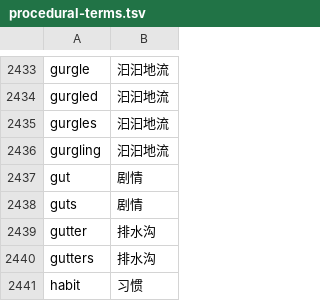
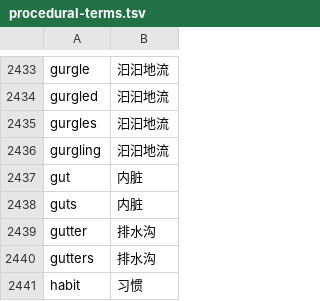
Before and after one commit to pokemonchw/dfcn, a TSV file: data/runtime/procedural-terms.tsv, drawn as a sheet; only a part is shown, gaps mark what is left out.

Commit message:
fix: 将 gut 和 guts 的译文修正为内脏

```diff
--- a/data/runtime/procedural-terms.tsv
+++ b/data/runtime/procedural-terms.tsv
@@ -2436,4 +2436,4 @@ gurgles	汩汩地流
 gurgling	汩汩地流
-gut	剧情
-guts	剧情
+gut	内脏
+guts	内脏
 gutter	排水沟
```
